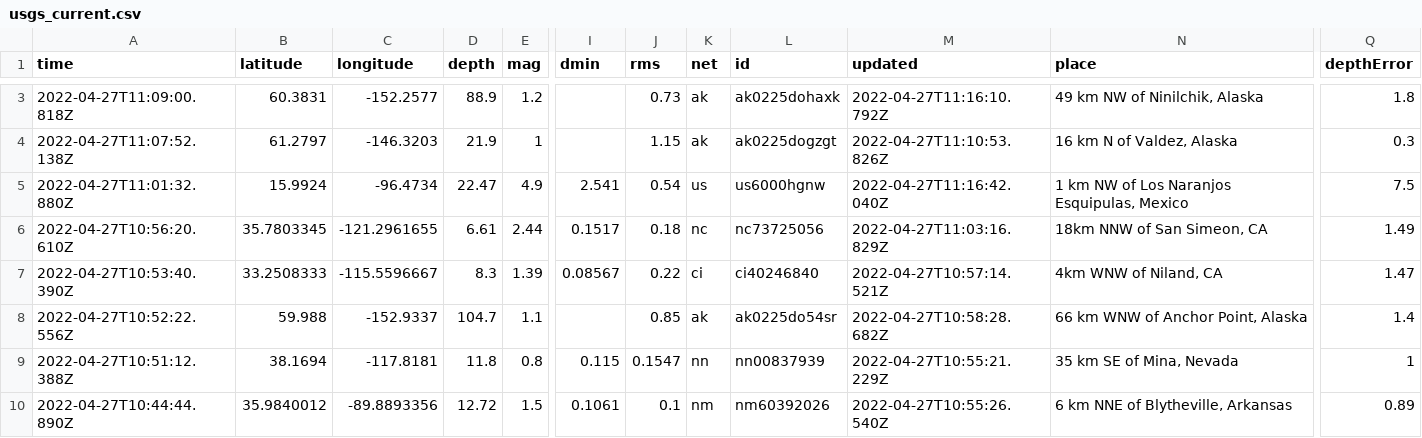
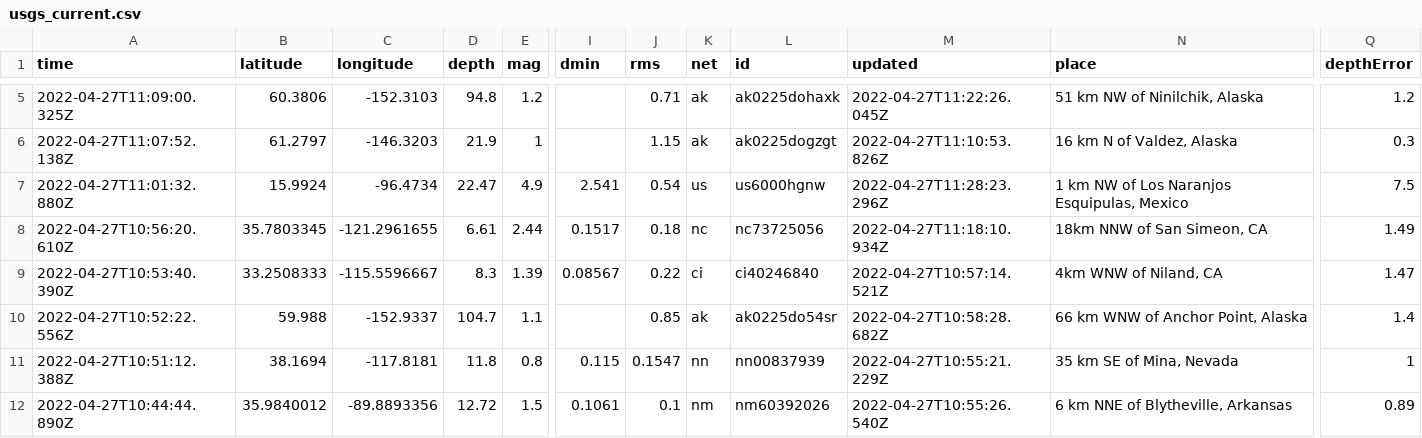
Before and after one commit to invisibae/nicar22-github-actions, a CSV file: usgs_current.csv, drawn as a sheet; only a part is shown, gaps mark what is left out; addresses are those after the commit; the diff covers the shown part only; the diff names each change by its address in the sheet, - before the commit and + after, or states it on an @@ line.

```diff
--- a/usgs_current.csv
+++ b/usgs_current.csv
-A5 (time): 2022-04-27T11:09:00.818Z
+A5 (time): 2022-04-27T11:09:00.325Z
-B5 (latitude): 60.3831
+B5 (latitude): 60.3806
-C5 (longitude): -152.2577
+C5 (longitude): -152.3103
-D5 (depth): 88.9
+D5 (depth): 94.8
-J5 (rms): 0.73
+J5 (rms): 0.71
-M5 (updated): 2022-04-27T11:16:10.792Z
+M5 (updated): 2022-04-27T11:22:26.045Z
-N5 (place): 49 km NW of Ninilchik, Alaska
+N5 (place): 51 km NW of Ninilchik, Alaska
-Q5 (depthError): 1.8
+Q5 (depthError): 1.2
-M7 (updated): 2022-04-27T11:16:42.040Z
+M7 (updated): 2022-04-27T11:28:23.296Z
-M8 (updated): 2022-04-27T11:03:16.829Z
+M8 (updated): 2022-04-27T11:18:10.934Z
```
Also changed, not shown: 2 added rows, 1 removed row and 4 edited cells elsewhere in this file, 1 other file.
